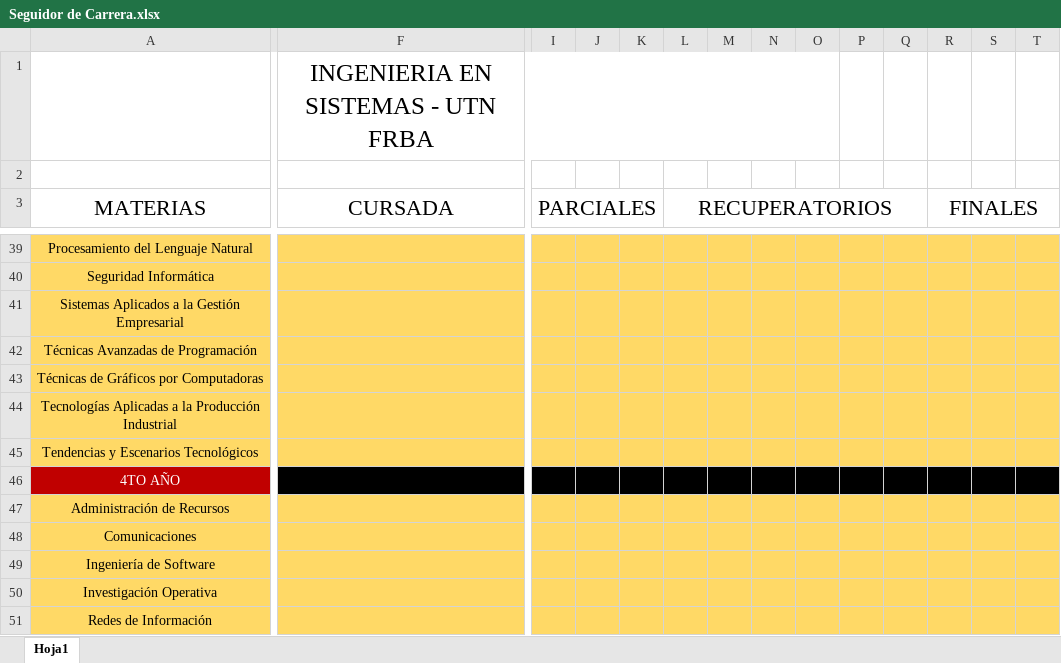
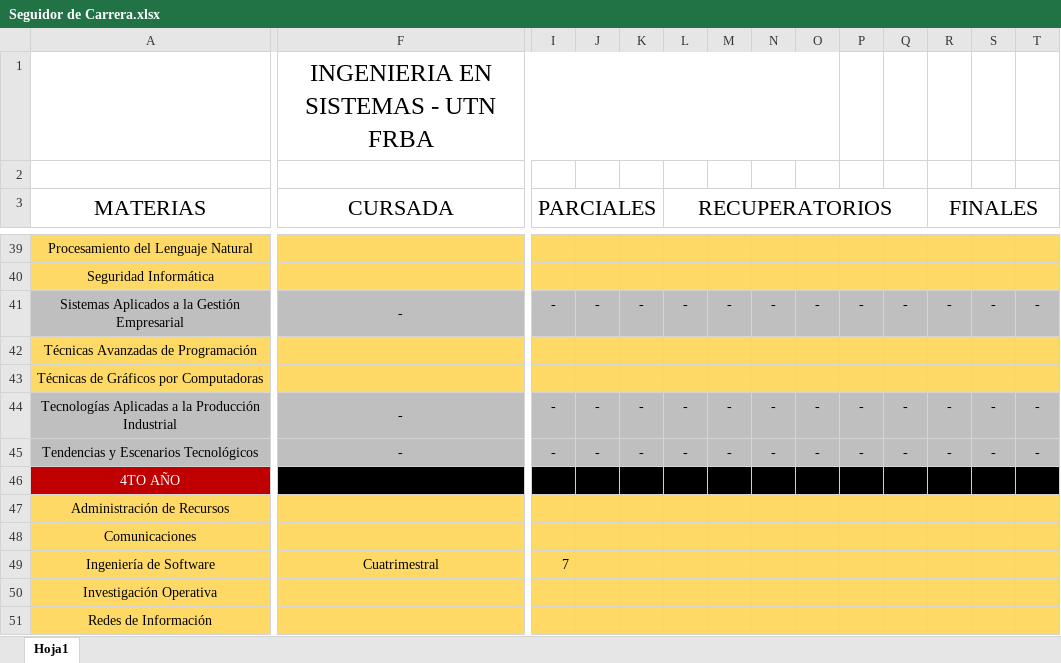
Before and after one commit to TamboriniAgustin/seguimientoUTN, an Excel workbook: Seguidor de Carrera.xlsx, sheet Hoja1, drawn as a sheet; only a part is shown, gaps mark what is left out; values as stored, in another font and other column widths than the file's, no borders; conditional formats not drawn; the diff covers the shown part only; the diff names each change by its address in the sheet, - before the commit and + after, or states it on an @@ line.

```diff
--- a/Seguidor de Carrera.xlsx (sheet Hoja1)
+++ b/Seguidor de Carrera.xlsx (sheet Hoja1)
-A41:T41 fill: #FFD966
+A41:T41 fill: #BFBFBF
-F41 (CURSADA): (empty)
+F41 (CURSADA): -
-I41 (PARCIALES): (empty)
+I41 (PARCIALES): -
-J41: (empty)
+J41: -
-K41: (empty)
+K41: -
-L41 (RECUPERATORIOS): (empty)
+L41 (RECUPERATORIOS): -
-M41: (empty)
+M41: -
-N41: (empty)
+N41: -
-O41: (empty)
+O41: -
-P41: (empty)
+P41: -
-Q41: (empty)
+Q41: -
-R41 (FINALES): (empty)
+R41 (FINALES): -
-S41: (empty)
+S41: -
-T41: (empty)
+T41: -
-A44:T45 fill: #FFD966
+A44:T45 fill: #BFBFBF
-F44:F45 (CURSADA): (empty)
+F44:F45 (CURSADA): -
-I44:I45 (PARCIALES): (empty)
+I44:I45 (PARCIALES): -
-J44:J45: (empty)
+J44:J45: -
-K44:K45: (empty)
+K44:K45: -
-L44:L45 (RECUPERATORIOS): (empty)
+L44:L45 (RECUPERATORIOS): -
-M44:M45: (empty)
+M44:M45: -
-N44:N45: (empty)
+N44:N45: -
-O44:O45: (empty)
+O44:O45: -
-P44:P45: (empty)
+P44:P45: -
-Q44:Q45: (empty)
+Q44:Q45: -
-R44:R45 (FINALES): (empty)
+R44:R45 (FINALES): -
-S44:S45: (empty)
+S44:S45: -
-T44:T45: (empty)
+T44:T45: -
-F49 (CURSADA): (empty)
+F49 (CURSADA): Cuatrimestral
-I49 (PARCIALES): (empty)
+I49 (PARCIALES): 7
```
Also changed, not shown: 131 edited cells and cell formats elsewhere in this sheet.
